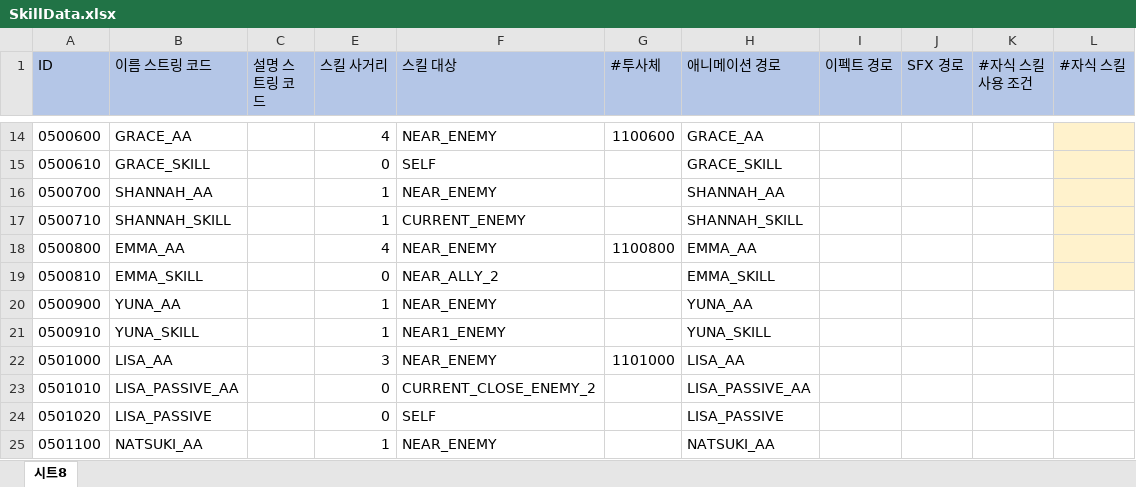
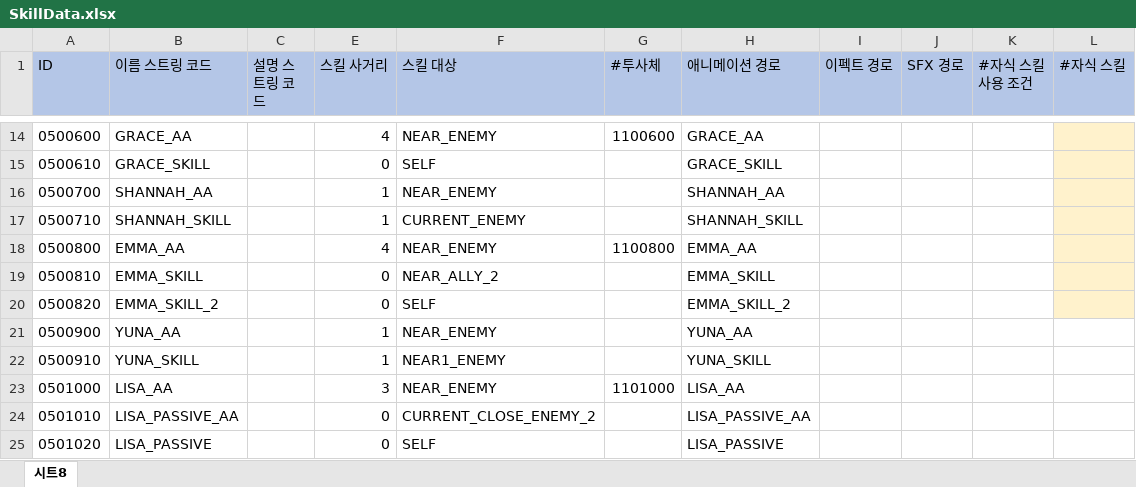
Before and after one commit to leejhee/DG_Project, an Excel workbook: DataGenerator/XLSXS/SkillData.xlsx, sheet 시트8, drawn as a sheet; only a part is shown, gaps mark what is left out; the shorter side is filled out with more unchanged rows; values as stored, in another font and other column widths than the file's, no borders; the diff names each change by its address in the sheet, - before the commit and + after, or states it on an @@ line.

```diff
--- a/DataGenerator/XLSXS/SkillData.xlsx (sheet 시트8)
+++ b/DataGenerator/XLSXS/SkillData.xlsx (sheet 시트8)
+row 20: 0500820 | EMMA_SKILL_2 |  | 0 | SELF |  | EMMA_SKILL_2
```
Also changed, not shown: DataGenerator/XLSXS/CharData.xlsx, DataGenerator/XLSXS/FunctionData.xlsx, 16 other files.
